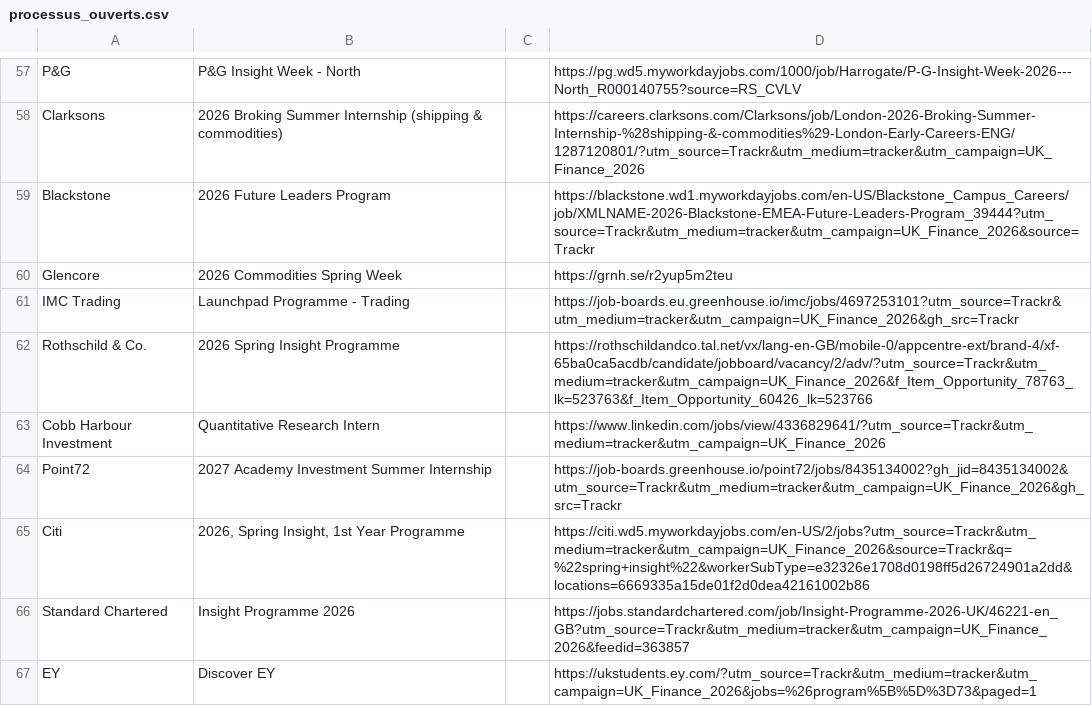
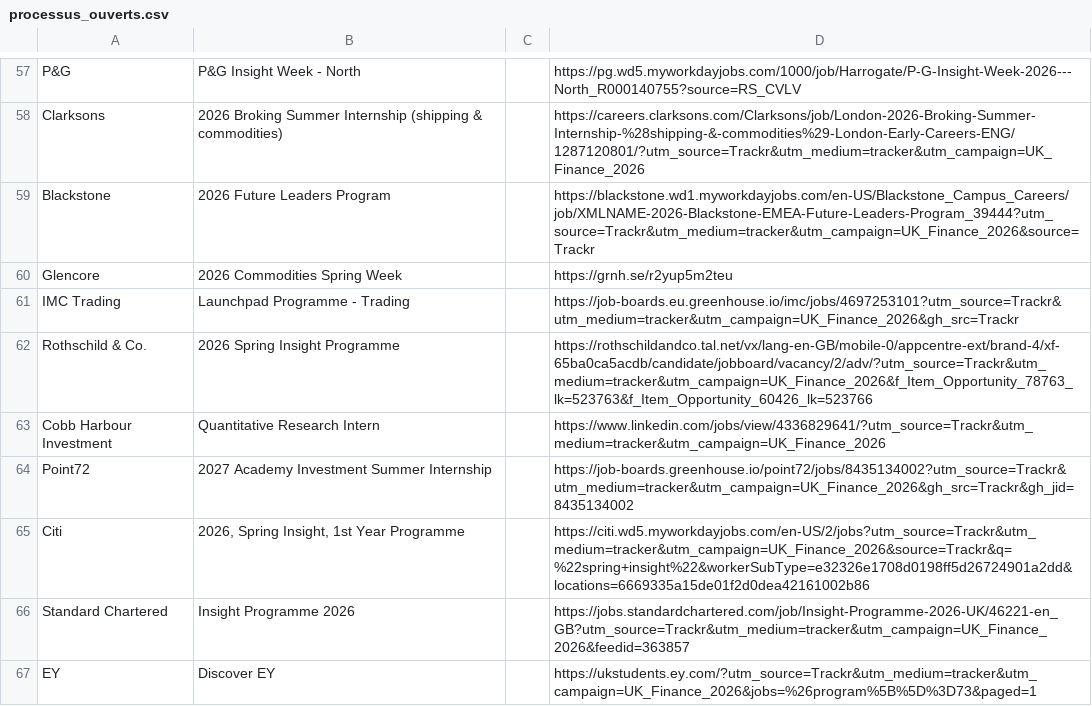
Before and after one commit to ludovicstvys/SpringIntern, a CSV file: processus_ouverts.csv, drawn as a sheet; only a part is shown, gaps mark what is left out.

```diff
--- a/processus_ouverts.csv
+++ b/processus_ouverts.csv
@@ -63,3 +63,3 @@ Rothschild & Co.,2026 Spring Insight Programme,,https://rothschildandco.tal.net/
 Cobb Harbour Investment,Quantitative Research Intern,,https://www.linkedin.com/jobs/view/4336829641/?utm_source=Trackr&utm_medium=tracker&utm_campaign=UK_Finance_2026
-Point72,2027 Academy Investment Summer Internship,,https://job-boards.greenhouse.io/point72/jobs/8435134002?gh_jid=8435134002&utm_source=Trackr&utm_medium=tracker&utm_campaign=UK_Finance_2026&gh_src=Trackr
+Point72,2027 Academy Investment Summer Internship,,https://job-boards.greenhouse.io/point72/jobs/8435134002?utm_source=Trackr&utm_medium=tracker&utm_campaign=UK_Finance_2026&gh_src=Trackr&gh_jid=8435134002
 Citi,"2026, Spring Insight, 1st Year Programme",,https://citi.wd5.myworkdayjobs.com/en-US/2/jobs?utm_source=Trackr&utm_medium=tracker&utm_campaign=UK_Finance_2026&source=Trackr&q=%22spring+insight%22&workerSubType=e32326e1708d0198ff5d26724901a2dd&locations=6669335a15de01f2d0dea42161002b86
```
